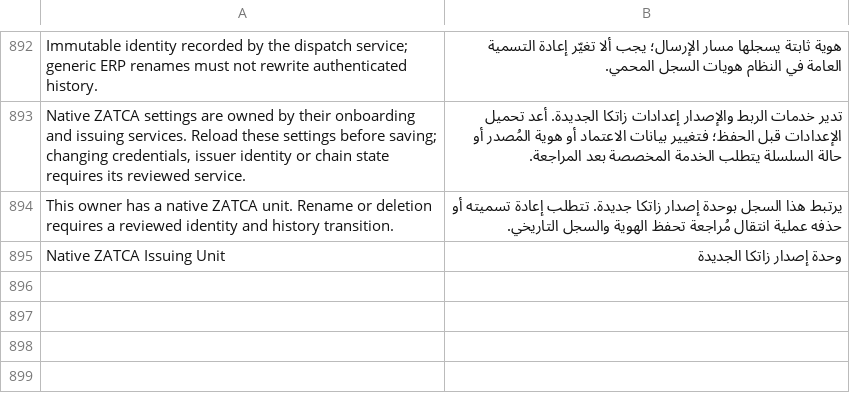
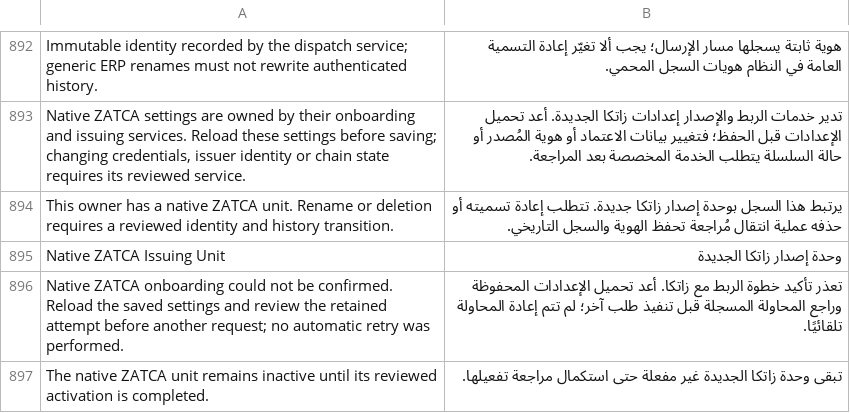
Before and after one commit to Top1ERP/zatca_erpgulf, a CSV file: zatca_erpgulf/translations/ar.csv, drawn as a sheet; only a part is shown, gaps mark what is left out; the diff names each change by its address in the sheet, - before the commit and + after, or states it on an @@ line.

Commit message:
feat: fence initial CSID requests and recover encrypted enrollment receipts

```diff
--- a/zatca_erpgulf/translations/ar.csv
+++ b/zatca_erpgulf/translations/ar.csv
+row 896: Native ZATCA onboarding could not be confirmed. Reload the saved settings and review the retained attempt before another request; no automatic retry was performed. | تعذر تأكيد خطوة الربط مع زاتكا. أعد تحميل الإعدادات المحفوظة وراجع المحاولة المسجلة قبل تنفيذ طلب آخر؛ لم تتم إعادة المحاولة تلقائيًا.
+row 897: The native ZATCA unit remains inactive until its reviewed activation is completed. | تبقى وحدة زاتكا الجديدة غير مفعلة حتى استكمال مراجعة تفعيلها.
```
Also changed, not shown: 27 other files.
